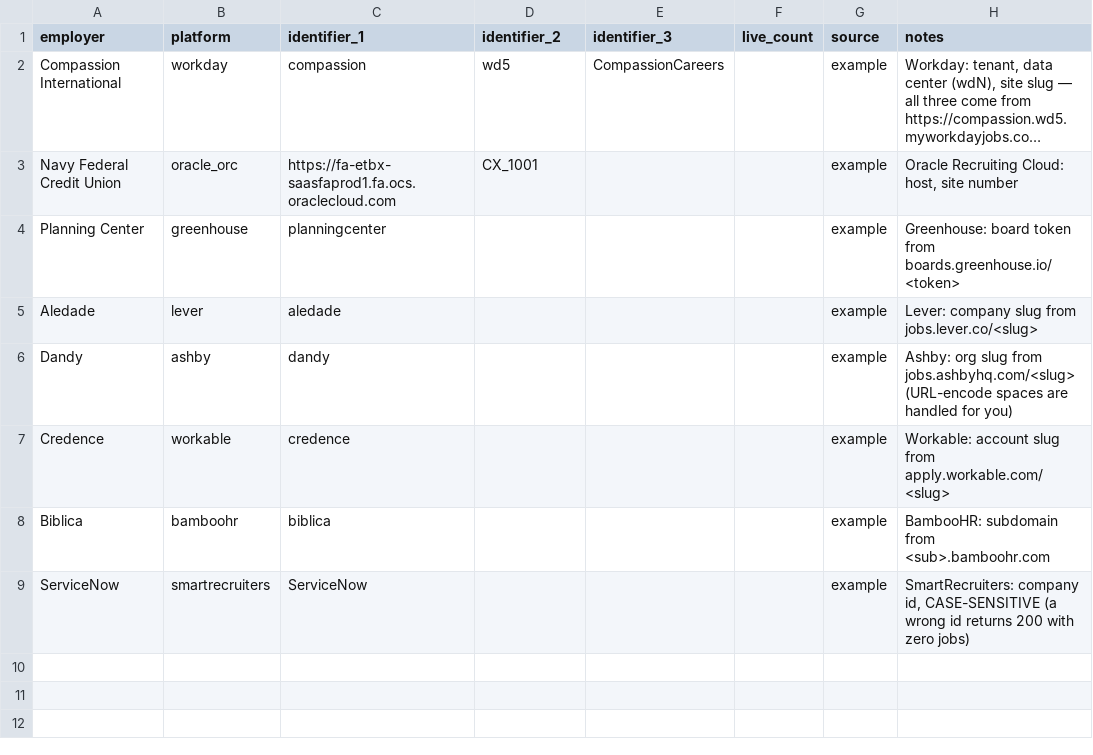
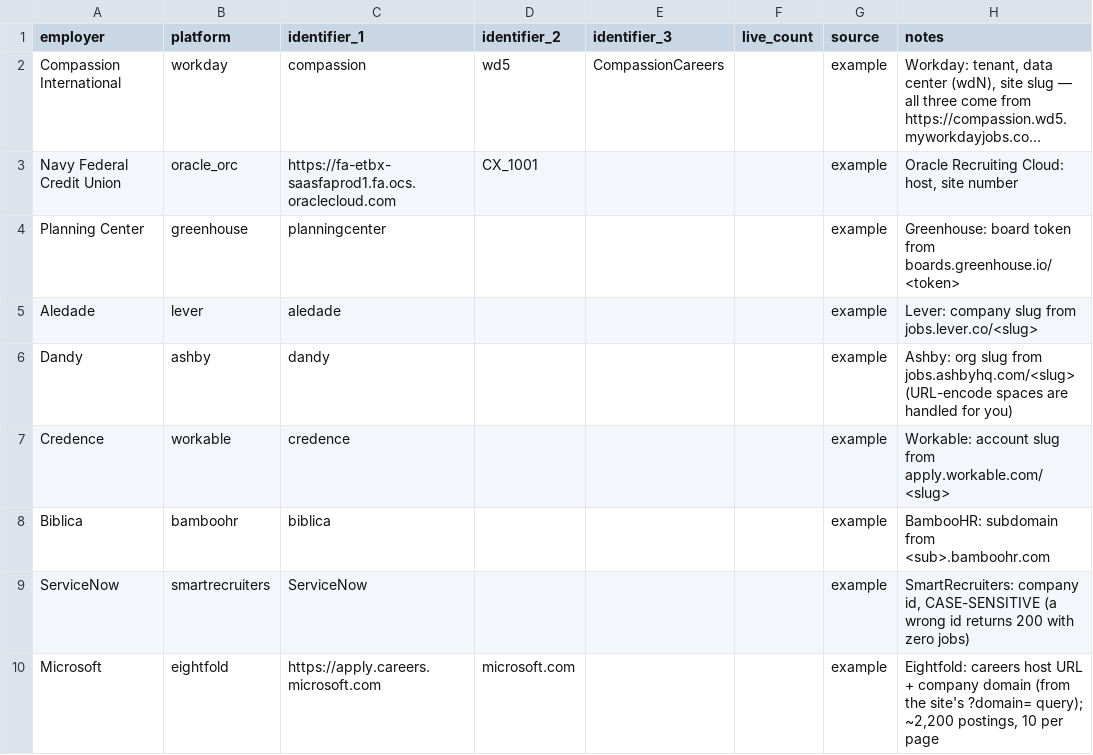
Before and after one commit to BensonJT/jobsearch, a CSV file: registry/ats_registry.example.csv, drawn as a sheet; long unchanged cells end in …; the diff names each change by its address in the sheet, - before the commit and + after, or states it on an @@ line.

```diff
--- a/registry/ats_registry.example.csv
+++ b/registry/ats_registry.example.csv
+row 10: Microsoft | eightfold | https://apply.careers.microsoft.com | microsoft.com |  |  | example | Eightfold: careers host URL + company domain (from the site's ?domain= query); ~2,200 postings, 10 per page
```
Also changed, not shown: 5 other files.
